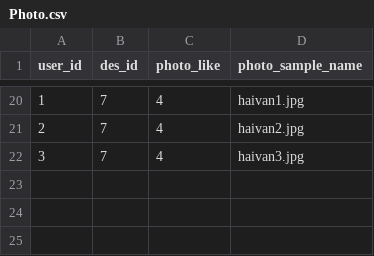
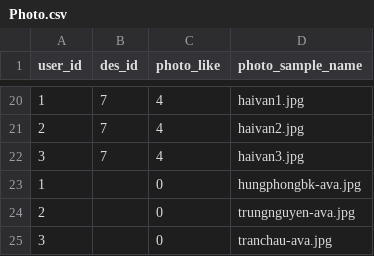
Before and after one commit to hungphongbk/ulibi, a CSV file: database/seeds/csv/Photo.csv, drawn as a sheet; only a part is shown, gaps mark what is left out; the diff names each change by its address in the sheet, - before the commit and + after, or states it on an @@ line.

```diff
--- a/database/seeds/csv/Photo.csv
+++ b/database/seeds/csv/Photo.csv
+row 23: 1 |  | 0 | hungphongbk-ava.jpg
+row 24: 2 |  | 0 | trungnguyen-ava.jpg
+row 25: 3 |  | 0 | tranchau-ava.jpg
```
Also changed, not shown: database/seeds/csv/Article.csv, database/seeds/csv/Destination.csv, 20 other files.
